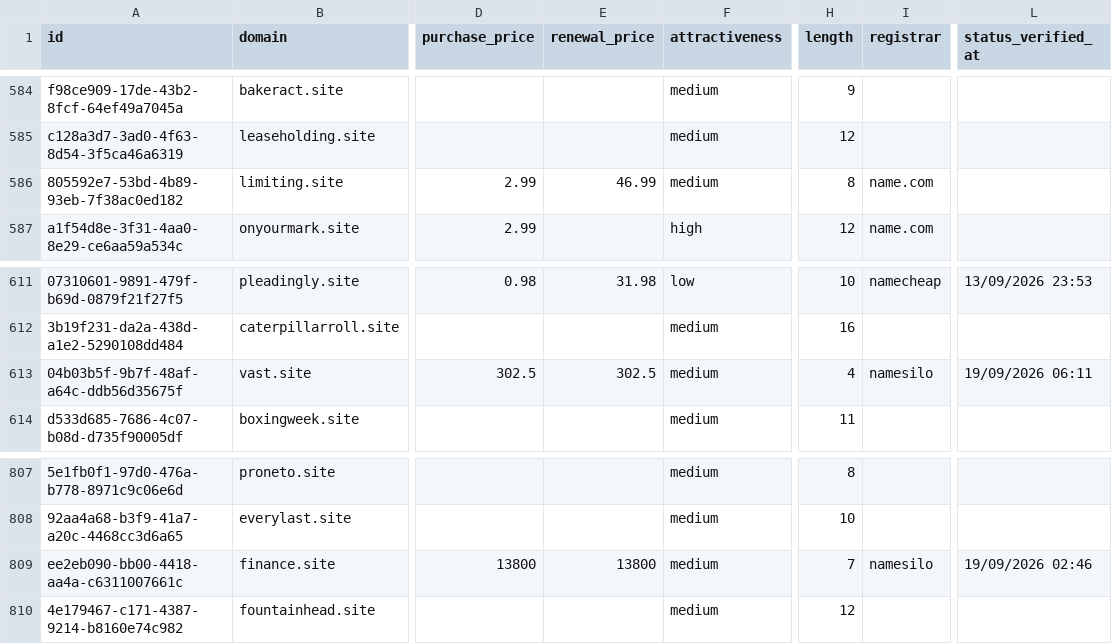
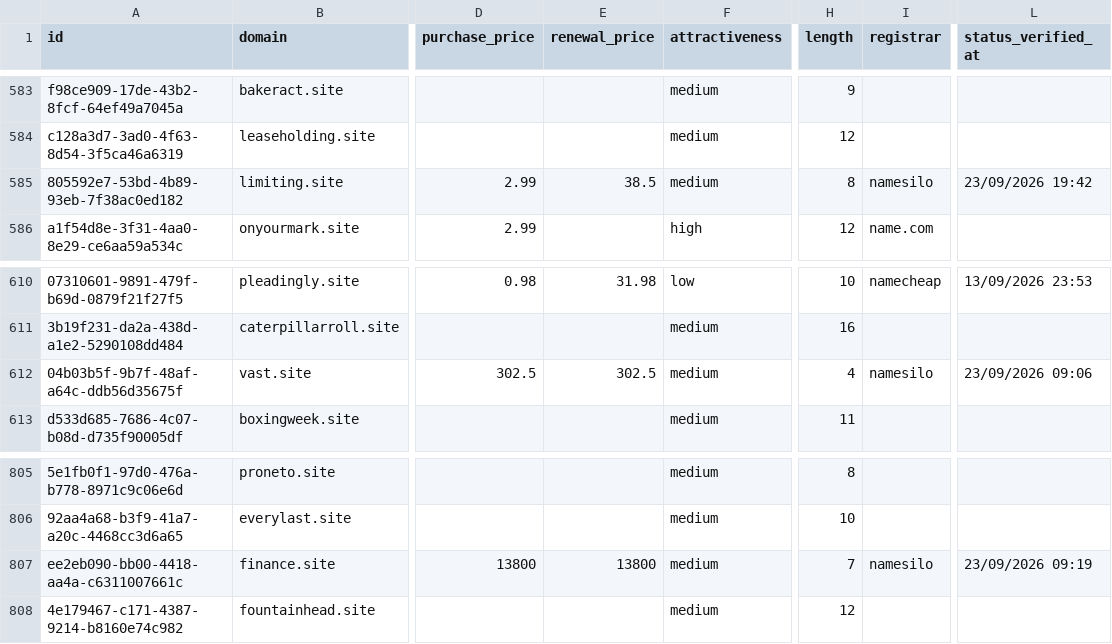
Before and after one commit to UniqueDomains/site-oneword-domains, a CSV file: site.csv, drawn as a sheet; only a part is shown, gaps mark what is left out; addresses are those after the commit; the diff covers the shown part only; the diff names each change by its address in the sheet, - before the commit and + after, or states it on an @@ line.

```diff
--- a/site.csv
+++ b/site.csv
-E585 (renewal_price): 46.99
+E585 (renewal_price): 38.5
-I585 (registrar): name.com
+I585 (registrar): namesilo
-L585 (status_verified_at): (empty)
+L585 (status_verified_at): 23/09/2026 19:42
-L612 (status_verified_at): 19/09/2026 06:11
+L612 (status_verified_at): 23/09/2026 09:06
-L807 (status_verified_at): 19/09/2026 02:46
+L807 (status_verified_at): 23/09/2026 09:19
```
Also changed, not shown: 2 added rows, 2 removed rows and 11 edited cells elsewhere in this file, 4 other files.
